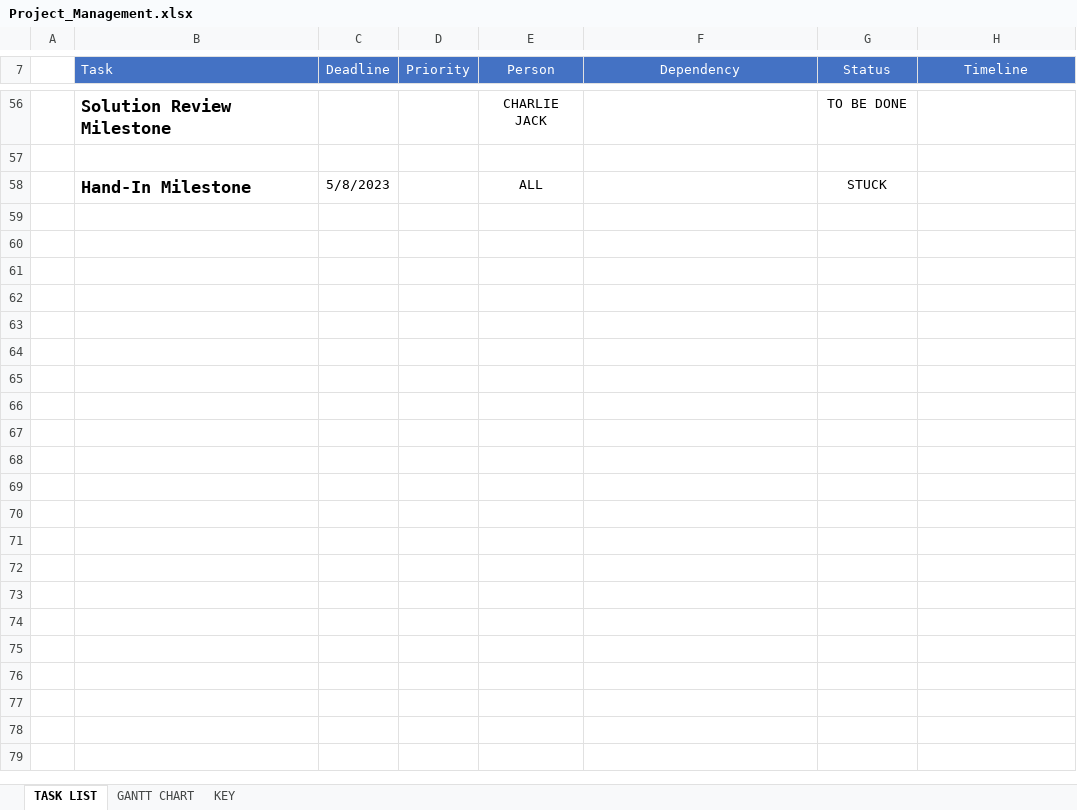
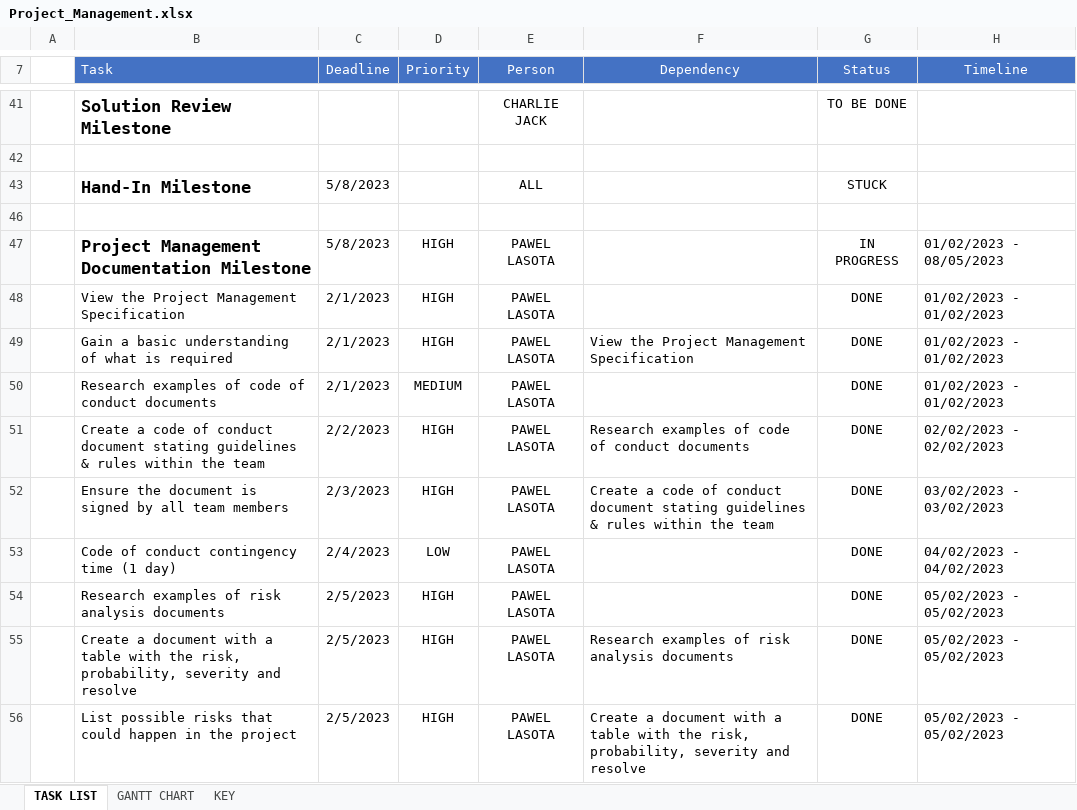
Before and after one commit to Pawel-Lasota/Software-Engineering-Practice, an Excel workbook: Project-Management-Documentation/Project_Management.xlsx, sheet TASK LIST, drawn as a sheet; only a part is shown, gaps mark what is left out; values as stored, in another font and other column widths than the file's, no borders; conditional formats not drawn; the diff covers the shown part only; the diff names each change by its address in the sheet, - before the commit and + after, or states it on an @@ line.

```diff
--- a/Project-Management-Documentation/Project_Management.xlsx (sheet TASK LIST)
+++ b/Project-Management-Documentation/Project_Management.xlsx (sheet TASK LIST)
+row 46: (empty)
+row 47:  | Project Management Documentation Milestone | 5/8/2023 | HIGH | PAWEL LASOTA |  | IN PROGRESS | 01/02/2023 - 08/05/2023
+row 48:  | View the Project Management Specification | 2/1/2023 | HIGH | PAWEL LASOTA |  | DONE | 01/02/2023 - 01/02/2023
+row 49:  | Gain a basic understanding of what is required | 2/1/2023 | HIGH | PAWEL LASOTA | View the Project Management Specification | DONE | 01/02/2023 - 01/02/2023
+row 50:  | Research examples of code of conduct documents | 2/1/2023 | MEDIUM | PAWEL LASOTA |  | DONE | 01/02/2023 - 01/02/2023
+row 51:  | Create a code of conduct document stating guidelines & rules within the team | 2/2/2023 | HIGH | PAWEL LASOTA | Research examples of code of conduct documents | DONE | 02/02/2023 - 02/02/2023
+row 52:  | Ensure the document is signed by all team members | 2/3/2023 | HIGH | PAWEL LASOTA | Create a code of conduct document stating guidelines & rules within the team | DONE | 03/02/2023 - 03/02/2023
+row 53:  | Code of conduct contingency time (1 day) | 2/4/2023 | LOW | PAWEL LASOTA |  | DONE | 04/02/2023 - 04/02/2023
+row 54:  | Research examples of risk analysis documents | 2/5/2023 | HIGH | PAWEL LASOTA |  | DONE | 05/02/2023 - 05/02/2023
+row 55:  | Create a document with a table with the risk, probability, severity and resolve | 2/5/2023 | HIGH | PAWEL LASOTA | Research examples of risk analysis documents | DONE | 05/02/2023 - 05/02/2023
+row 56:  | List possible risks that could happen in the project | 2/5/2023 | HIGH | PAWEL LASOTA | Create a document with a table with the risk, probability, severity and resolve | DONE | 05/02/2023 - 05/02/2023
```
Also changed, not shown: 11 added rows, 4 removed rows, 7 hidden or unhidden rows and 4 edited cells elsewhere in this sheet, sheet GANTT CHART, hidden cells, charts or pictures.
